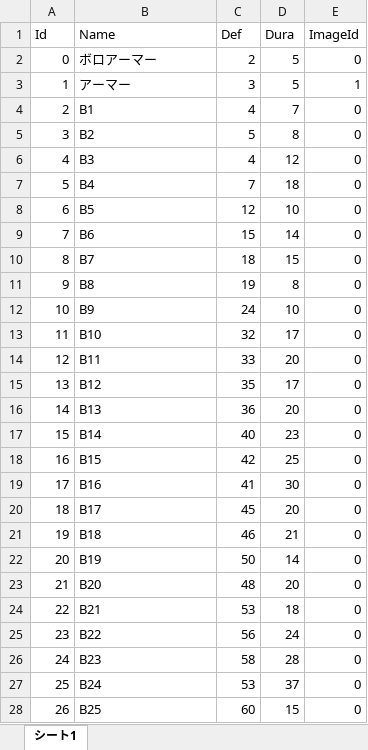
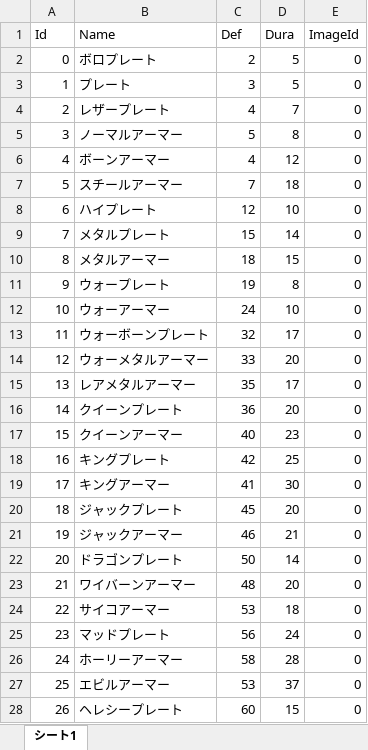
Before and after one commit to tomohiro-toyota2456/Dungeon, an Excel workbook: Assets/SceneData/Game/Editor/Excel/ArmorData.xlsx, sheet シート1, drawn as a sheet; only a part is shown; values as stored, in another font and other column widths than the file's, no borders; charts and pictures not drawn; the diff covers the shown part only; the diff names each change by its address in the sheet, - before the commit and + after, or states it on an @@ line.

```diff
--- a/Assets/SceneData/Game/Editor/Excel/ArmorData.xlsx (sheet シート1)
+++ b/Assets/SceneData/Game/Editor/Excel/ArmorData.xlsx (sheet シート1)
-B2 (Name): ボロアーマー
+B2 (Name): ボロプレート
-B3 (Name): アーマー
+B3 (Name): プレート
-E3 (ImageId): 1
+E3 (ImageId): 0
-B4 (Name): B1
+B4 (Name): レザープレート
-B5 (Name): B2
+B5 (Name): ノーマルアーマー
-B6 (Name): B3
+B6 (Name): ボーンアーマー
-B7 (Name): B4
+B7 (Name): スチールアーマー
-B8 (Name): B5
+B8 (Name): ハイプレート
-B9 (Name): B6
+B9 (Name): メタルプレート
-B10 (Name): B7
+B10 (Name): メタルアーマー
-B11 (Name): B8
+B11 (Name): ウォープレート
-B12 (Name): B9
+B12 (Name): ウォーアーマー
-B13 (Name): B10
+B13 (Name): ウォーボーンプレート
-B14 (Name): B11
+B14 (Name): ウォーメタルアーマー
-B15 (Name): B12
+B15 (Name): レアメタルアーマー
-B16 (Name): B13
+B16 (Name): クイーンプレート
-B17 (Name): B14
+B17 (Name): クイーンアーマー
-B18 (Name): B15
+B18 (Name): キングプレート
-B19 (Name): B16
+B19 (Name): キングアーマー
-B20 (Name): B17
+B20 (Name): ジャックプレート
-B21 (Name): B18
+B21 (Name): ジャックアーマー
-B22 (Name): B19
+B22 (Name): ドラゴンプレート
-B23 (Name): B20
+B23 (Name): ワイバーンアーマー
-B24 (Name): B21
+B24 (Name): サイコアーマー
-B25 (Name): B22
+B25 (Name): マッドプレート
-B26 (Name): B23
+B26 (Name): ホーリーアーマー
-B27 (Name): B24
+B27 (Name): エビルアーマー
-B28 (Name): B25
+B28 (Name): ヘレシープレート
```
Also changed, not shown: 1 edited cell elsewhere in this sheet, Assets/SceneData/Game/Editor/Excel/WeponData.xlsx, 2 other files.
